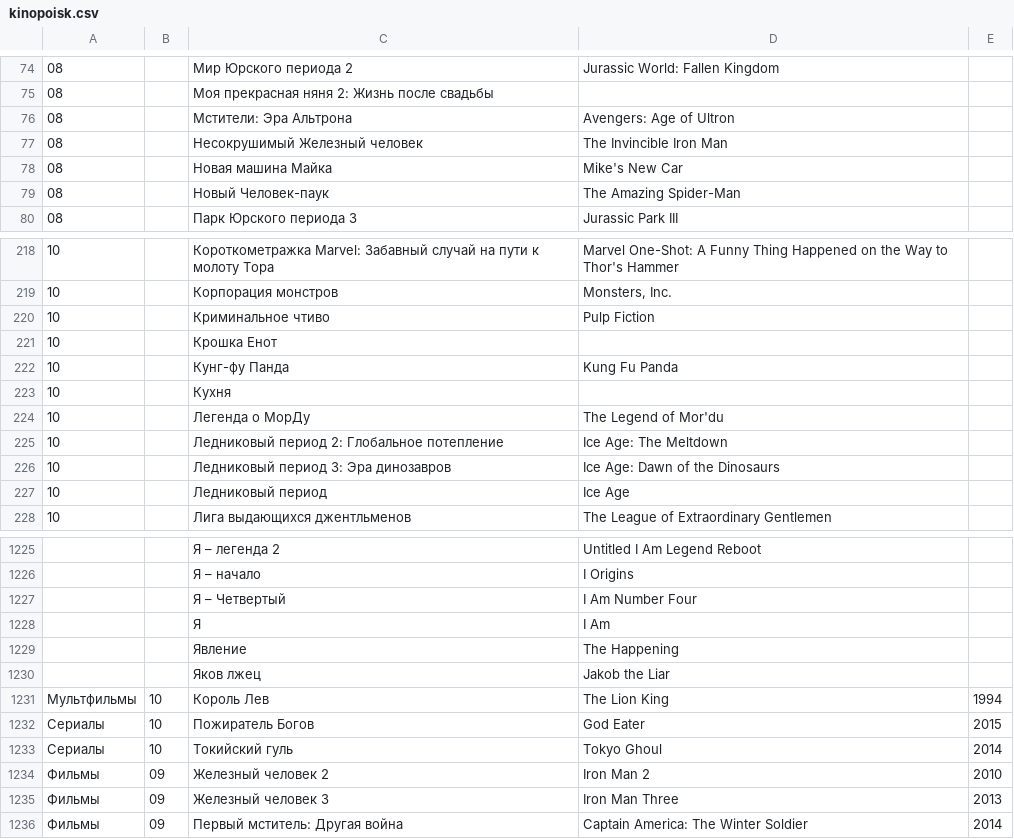
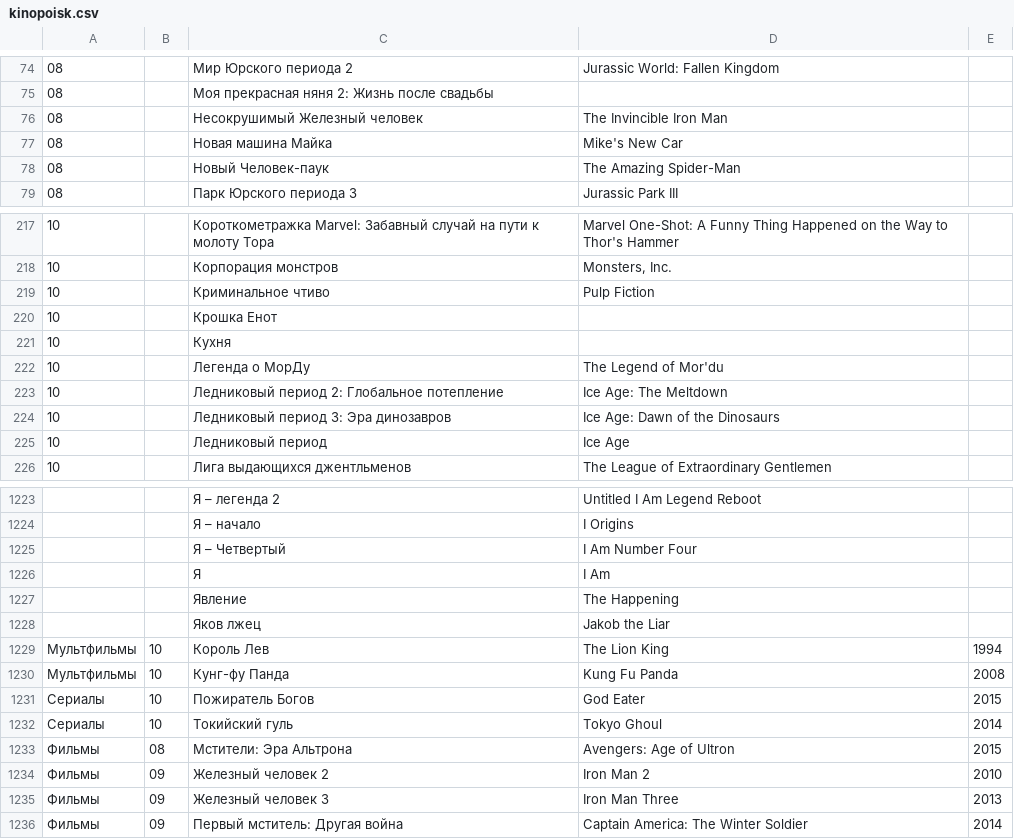
Before and after one commit to AnnaBurova/1--library, a CSV file: likes/kinopoisk.csv, drawn as a sheet; only a part is shown, gaps mark what is left out; removed rows and columns are numbered as before the commit, all else as after; the diff names each change by its address in the sheet, - before the commit and + after, or states it on an @@ line.

Commit message:
Update kinopoisk.csv

```diff
--- a/likes/kinopoisk.csv
+++ b/likes/kinopoisk.csv
-row 76: 08 |  | Мстители: Эра Альтрона | Avengers: Age of Ultron
-row 222: 10 |  | Кунг-фу Панда | Kung Fu Panda
+row 1230: Мультфильмы | 10 | Кунг-фу Панда | Kung Fu Panda | 2008
+row 1233: Фильмы | 08 | Мстители: Эра Альтрона | Avengers: Age of Ultron | 2015
```
